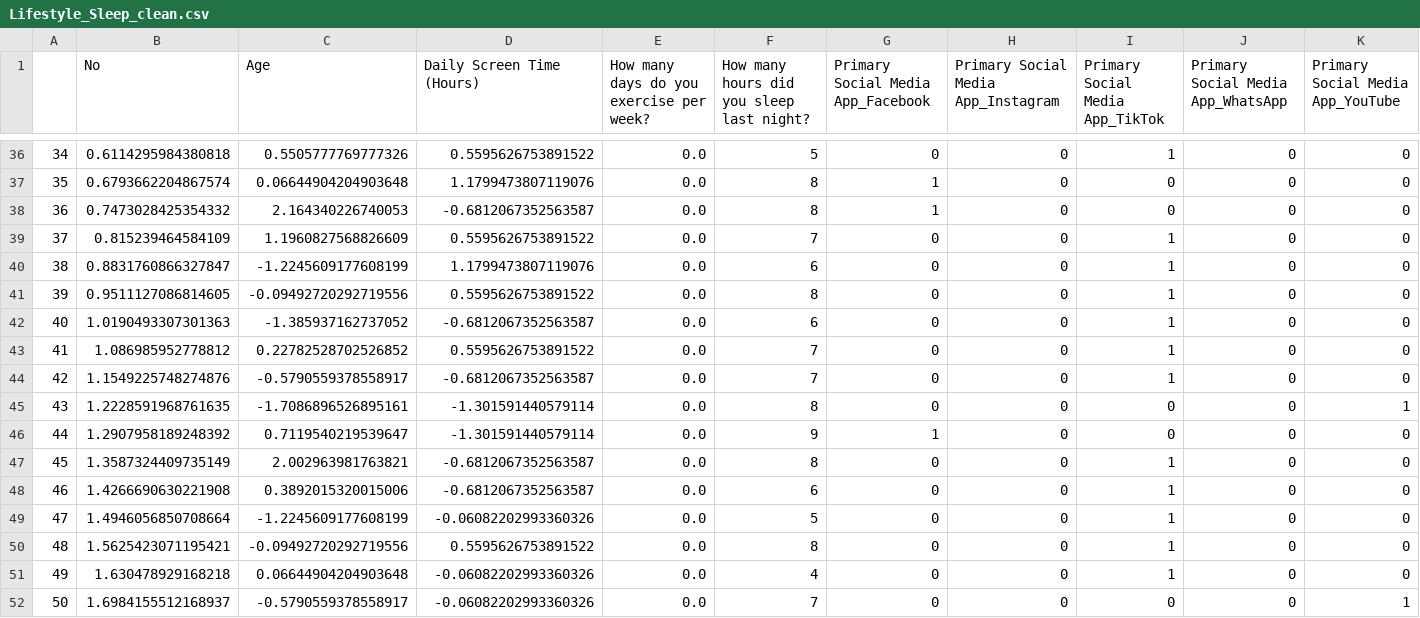
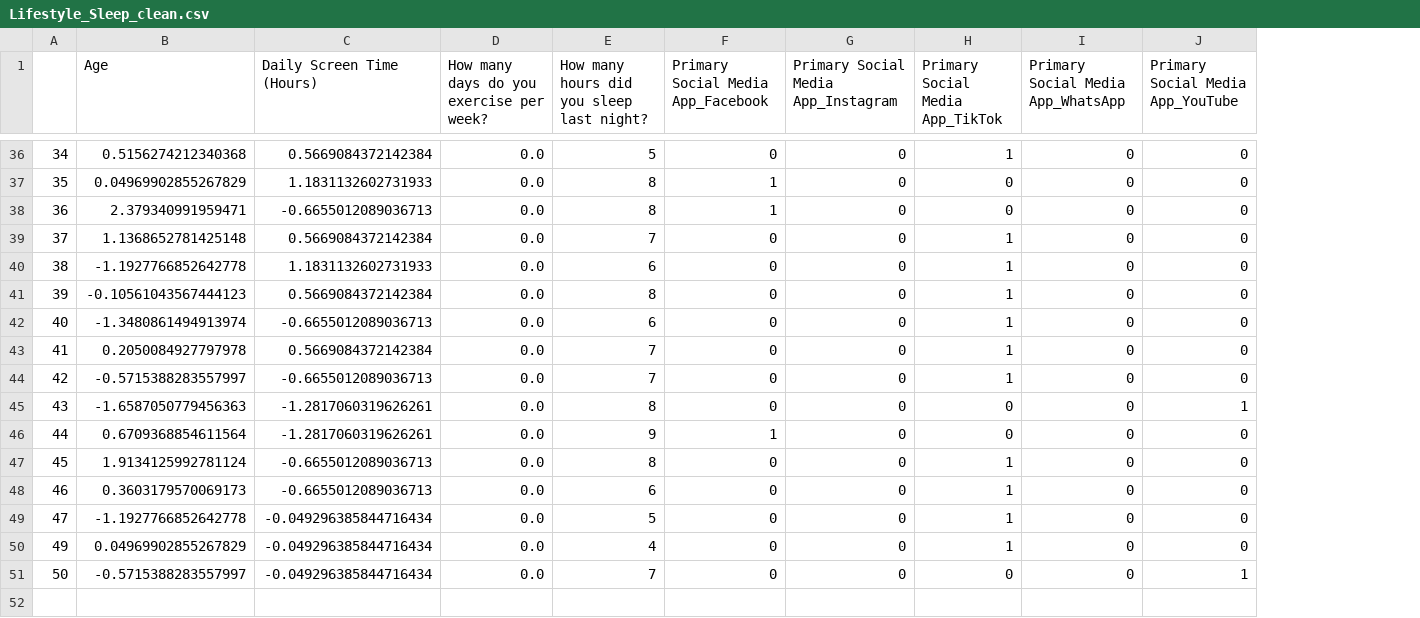
Before and after one commit to Ismaahmed/ml-and-data-science, a CSV file: Lifestyle_Sleep_clean.csv, drawn as a sheet; only a part is shown, gaps mark what is left out; removed rows and columns are numbered as before the commit, all else as after; the diff covers the shown part only; the diff names each change by its address in the sheet, - before the commit and + after, or states it on an @@ line.

```diff
--- a/Lifestyle_Sleep_clean.csv
+++ b/Lifestyle_Sleep_clean.csv
-column B (No), rows 36-49: 0.6114295984380818 | 0.6793662204867574 | 0.7473028425354332 | 0.815239464584109 | 0.8831760866327847 | 0.9511127086814605 | 1.0190493307301363 | 1.086985952778812 | 1.1549225748274876 | 1.2228591968761635 | 1.2907958189248392 | 1.3587324409735149 | 1.4266690630221908 | 1.4946056850708664; rows 51-52: 1.630478929168218 | 1.6984155512168937
-B36 (Age): 0.5505777769777326
+B36 (Age): 0.5156274212340368
-C36 (Daily Screen Time (Hours)): 0.5595626753891522
+C36 (Daily Screen Time (Hours)): 0.5669084372142384
-B37 (Age): 0.06644904204903648
+B37 (Age): 0.04969902855267829
-C37 (Daily Screen Time (Hours)): 1.1799473807119076
+C37 (Daily Screen Time (Hours)): 1.1831132602731933
-B38 (Age): 2.164340226740053
+B38 (Age): 2.379340991959471
-C38 (Daily Screen Time (Hours)): -0.6812067352563587
+C38 (Daily Screen Time (Hours)): -0.6655012089036713
-B39 (Age): 1.1960827568826609
+B39 (Age): 1.1368652781425148
-C39 (Daily Screen Time (Hours)): 0.5595626753891522
+C39 (Daily Screen Time (Hours)): 0.5669084372142384
-B40 (Age): -1.2245609177608199
+B40 (Age): -1.1927766852642778
-C40 (Daily Screen Time (Hours)): 1.1799473807119076
+C40 (Daily Screen Time (Hours)): 1.1831132602731933
-B41 (Age): -0.09492720292719556
+B41 (Age): -0.10561043567444123
-C41 (Daily Screen Time (Hours)): 0.5595626753891522
+C41 (Daily Screen Time (Hours)): 0.5669084372142384
-B42 (Age): -1.385937162737052
+B42 (Age): -1.3480861494913974
-C42 (Daily Screen Time (Hours)): -0.6812067352563587
+C42 (Daily Screen Time (Hours)): -0.6655012089036713
-B43 (Age): 0.22782528702526852
+B43 (Age): 0.2050084927797978
-C43 (Daily Screen Time (Hours)): 0.5595626753891522
+C43 (Daily Screen Time (Hours)): 0.5669084372142384
-B44 (Age): -0.5790559378558917
+B44 (Age): -0.5715388283557997
-C44 (Daily Screen Time (Hours)): -0.6812067352563587
+C44 (Daily Screen Time (Hours)): -0.6655012089036713
-B45 (Age): -1.7086896526895161
+B45 (Age): -1.6587050779456363
-C45:C46 (Daily Screen Time (Hours)): -1.301591440579114
+C45:C46 (Daily Screen Time (Hours)): -1.2817060319626261
-B46 (Age): 0.7119540219539647
+B46 (Age): 0.6709368854611564
-B47 (Age): 2.002963981763821
+B47 (Age): 1.9134125992781124
-C47:C48 (Daily Screen Time (Hours)): -0.6812067352563587
+C47:C48 (Daily Screen Time (Hours)): -0.6655012089036713
-B48 (Age): 0.3892015320015006
+B48 (Age): 0.3603179570069173
-B49 (Age): -1.2245609177608199
+B49 (Age): -1.1927766852642778
-C49 (Daily Screen Time (Hours)): -0.06082202993360326
+C49 (Daily Screen Time (Hours)): -0.049296385844716434
-row 50: 48 | 1.5625423071195421 | -0.09492720292719556 | 0.5595626753891522 | 0.0 | 8 | 0 | 0 | 1 | 0 | 0
-B50 (Age): 0.06644904204903648
+B50 (Age): 0.04969902855267829
-C50:C51 (Daily Screen Time (Hours)): -0.06082202993360326
+C50:C51 (Daily Screen Time (Hours)): -0.049296385844716434
-B51 (Age): -0.5790559378558917
+B51 (Age): -0.5715388283557997
```
Also changed, not shown: 68 edited cells elsewhere in this file, 2 other files.
